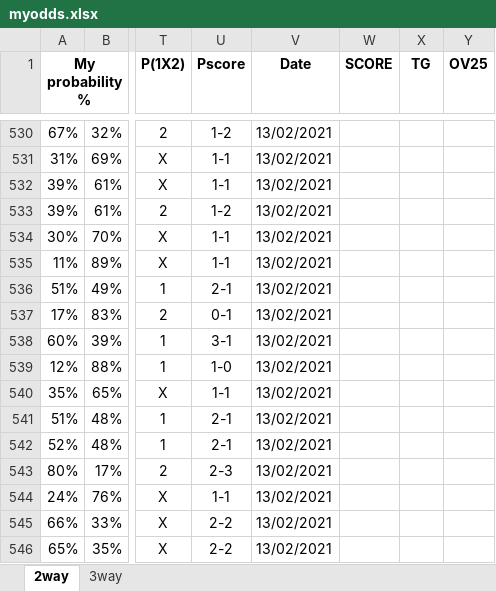
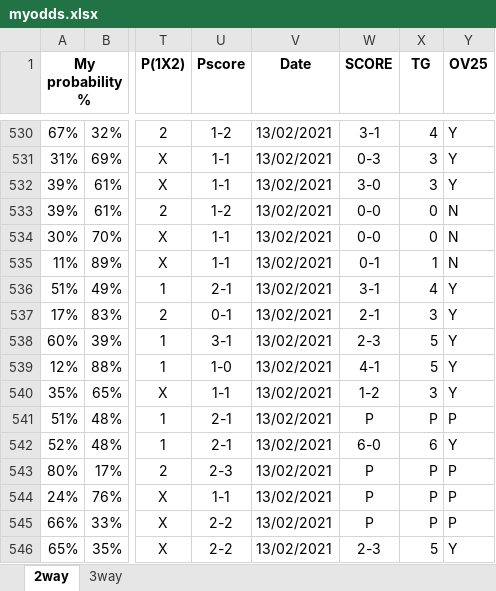
Before and after one commit to gitboyzorro5/FDAS, an Excel workbook: myodds.xlsx, sheet 2way, drawn as a sheet; only a part is shown, gaps mark what is left out; values as stored, in another font and other column widths than the file's, no borders; the diff covers the shown part only; the diff names each change by its address in the sheet, - before the commit and + after, or states it on an @@ line.

```diff
--- a/myodds.xlsx (sheet 2way)
+++ b/myodds.xlsx (sheet 2way)
-W530 (SCORE): (empty)
+W530 (SCORE): 3-1
-X530 (TG): (empty)
+X530 (TG): 4
-Y530:Y532 (OV25): (empty)
+Y530:Y532 (OV25): Y
-W531 (SCORE): (empty)
+W531 (SCORE): 0-3
-X531:X532 (TG): (empty)
+X531:X532 (TG): 3
-W532 (SCORE): (empty)
+W532 (SCORE): 3-0
-W533:W534 (SCORE): (empty)
+W533:W534 (SCORE): 0-0
-X533:X534 (TG): (empty)
+X533:X534 (TG): 0
-Y533:Y535 (OV25): (empty)
+Y533:Y535 (OV25): N
-W535 (SCORE): (empty)
+W535 (SCORE): 0-1
-X535 (TG): (empty)
+X535 (TG): 1
-W536 (SCORE): (empty)
+W536 (SCORE): 3-1
-X536 (TG): (empty)
+X536 (TG): 4
-Y536:Y540 (OV25): (empty)
+Y536:Y540 (OV25): Y
-W537 (SCORE): (empty)
+W537 (SCORE): 2-1
-X537 (TG): (empty)
+X537 (TG): 3
-W538 (SCORE): (empty)
+W538 (SCORE): 2-3
-X538:X539 (TG): (empty)
+X538:X539 (TG): 5
-W539 (SCORE): (empty)
+W539 (SCORE): 4-1
-W540 (SCORE): (empty)
+W540 (SCORE): 1-2
-X540 (TG): (empty)
+X540 (TG): 3
-W541 (SCORE): (empty)
+W541 (SCORE): P
-X541 (TG): (empty)
+X541 (TG): P
-Y541 (OV25): (empty)
+Y541 (OV25): P
-W542 (SCORE): (empty)
+W542 (SCORE): 6-0
-X542 (TG): (empty)
+X542 (TG): 6
-Y542 (OV25): (empty)
+Y542 (OV25): Y
-W543:W545 (SCORE): (empty)
+W543:W545 (SCORE): P
-X543:X545 (TG): (empty)
+X543:X545 (TG): P
-Y543:Y545 (OV25): (empty)
+Y543:Y545 (OV25): P
-W546 (SCORE): (empty)
+W546 (SCORE): 2-3
-X546 (TG): (empty)
+X546 (TG): 5
-Y546 (OV25): (empty)
+Y546 (OV25): Y
```
Also changed, not shown: 415 edited cells and cell formats elsewhere in this sheet, sheet 3way, 5 other files.
